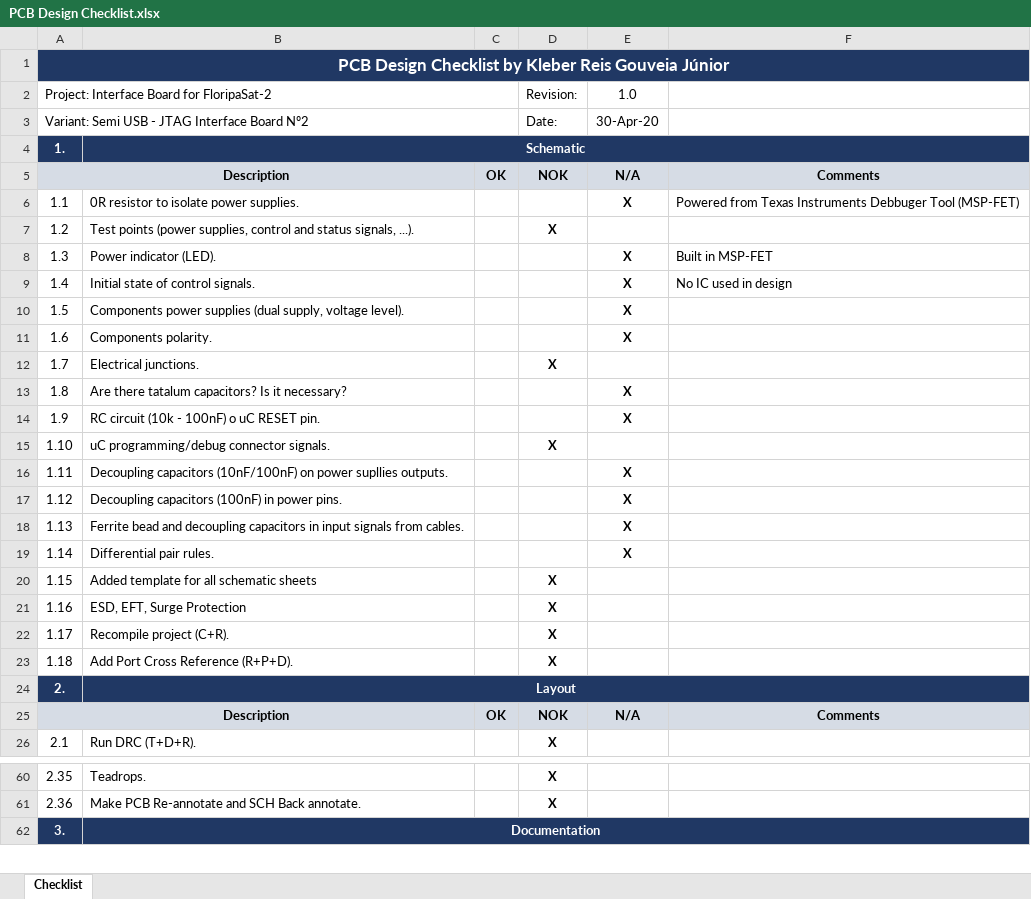
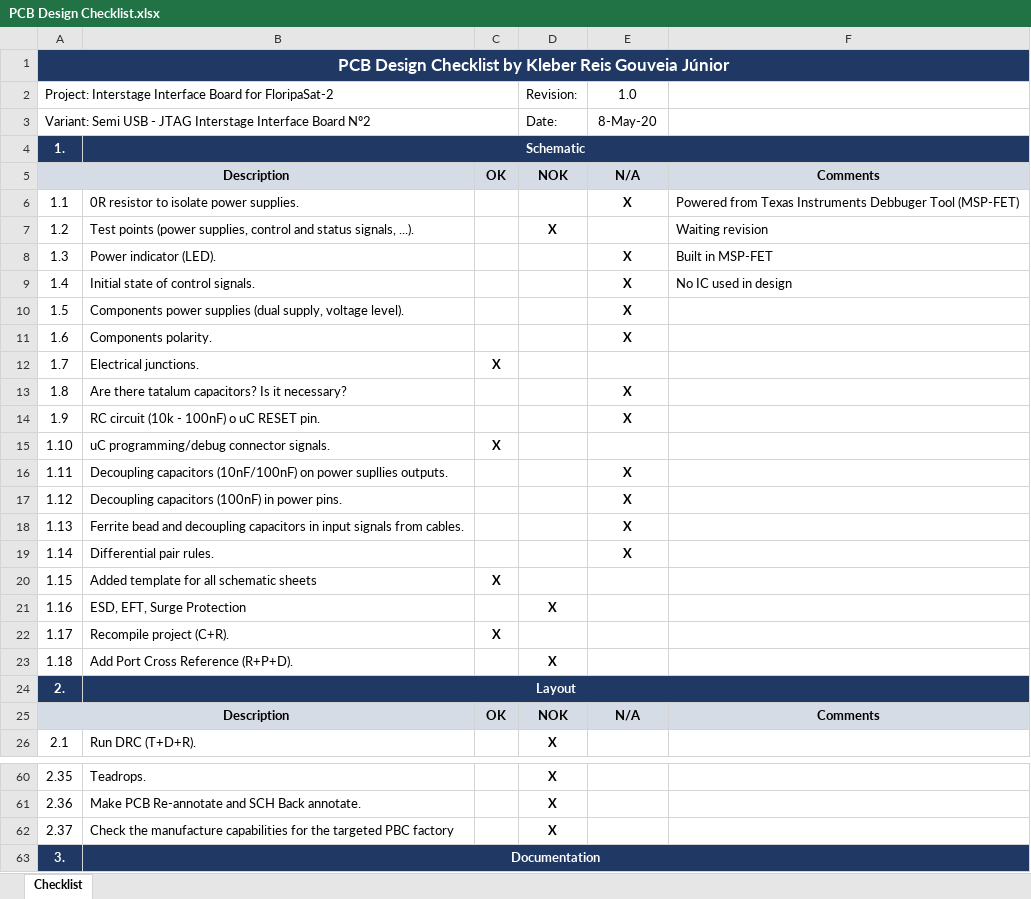
Before and after one commit to spacelab-ufsc/interface-board, an Excel workbook: semi_usb_interface/Source of all boards/2_Interface_JTAG/PCB Design Checklist.xlsx, sheet Checklist, drawn as a sheet; only a part is shown, gaps mark what is left out; values as stored, in another font and other column widths than the file's, no borders; the diff covers the shown part only; the diff names each change by its address in the sheet, - before the commit and + after, or states it on an @@ line.

Commit message:
Semi USB: checklist: Updated some itens on PCB Design Checklist schematic section for 2_Interface_JTAG project

```diff
--- a/semi_usb_interface/Source of all boards/2_Interface_JTAG/PCB Design Checklist.xlsx (sheet Checklist)
+++ b/semi_usb_interface/Source of all boards/2_Interface_JTAG/PCB Design Checklist.xlsx (sheet Checklist)
-A2: Project: Interface Board…
+A2: Project: Interstage Interface Board…
-A3: …- JTAG Interface Board…
+A3: …- JTAG Interstage Interface Board…
-E3: 30-Apr-20
+E3: 8-May-20
-F7: (empty)
+F7: Waiting revision
-C12: (empty)
+C12: X
-D12: X
+D12: (empty)
-C15: (empty)
+C15: X
-D15: X
+D15: (empty)
-C20: (empty)
+C20: X
-D20: X
+D20: (empty)
-C22: (empty)
+C22: X
-D22: X
+D22: (empty)
+row 62: 2.37 | Check the manufacture capabilities for the targeted PBC factory |  | X
```
Also changed, not shown: 1 added row elsewhere in this sheet.
